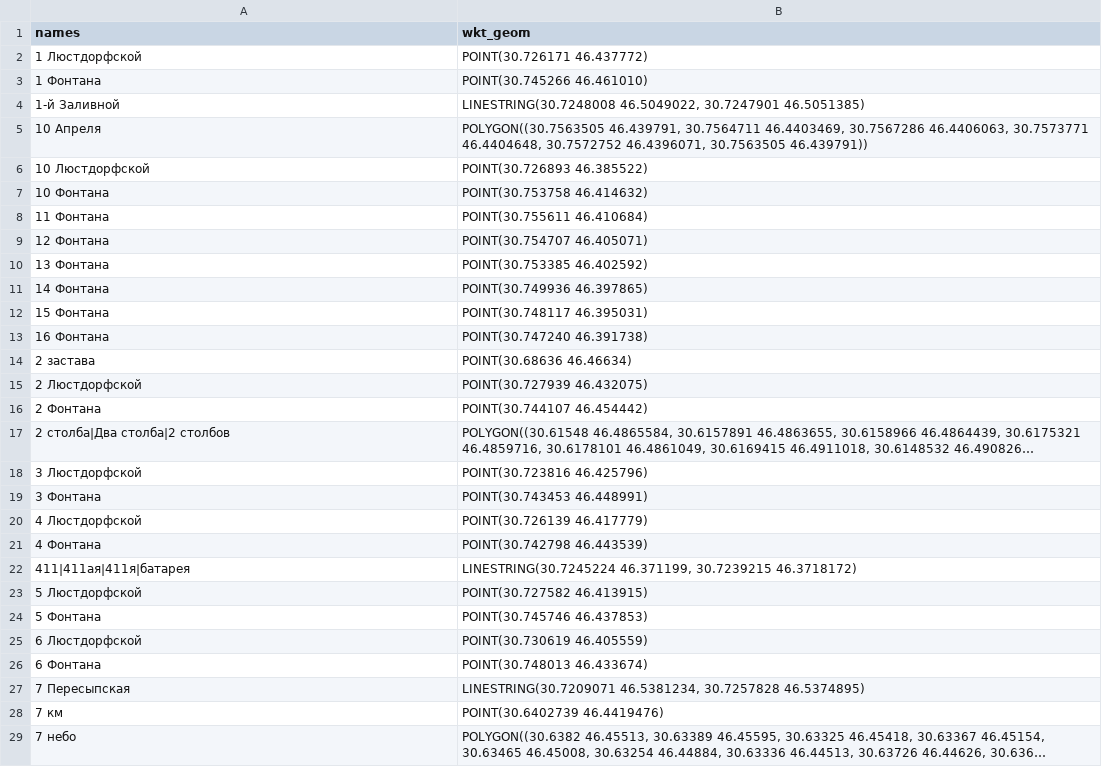
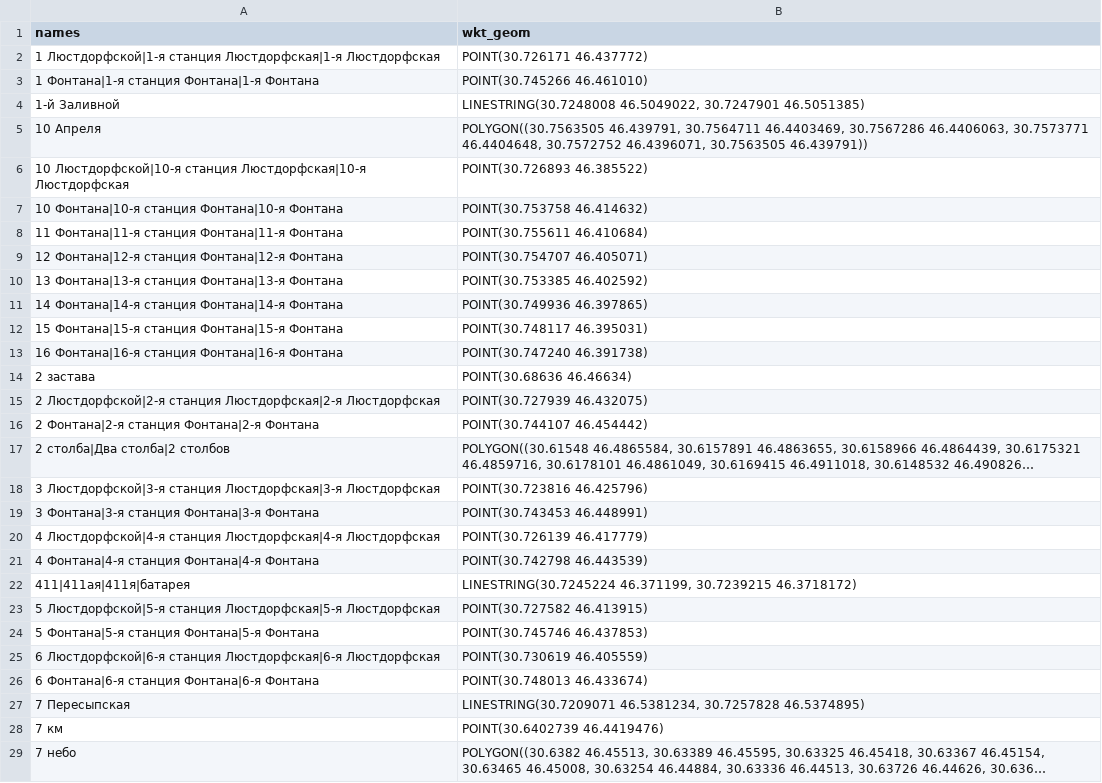
Before and after one commit to jin10r/debug, a CSV file: postgres/data/streets.csv, drawn as a sheet; only a part is shown; long unchanged cells end in …; the diff covers the shown part only; the diff names each change by its address in the sheet, - before the commit and + after, or states it on an @@ line.

```diff
--- a/postgres/data/streets.csv
+++ b/postgres/data/streets.csv
-A2 (names): 1 Люстдорфской
+A2 (names): 1 Люстдорфской|1-я станция Люстдорфская|1-я Люстдорфская
-A3 (names): 1 Фонтана
+A3 (names): 1 Фонтана|1-я станция Фонтана|1-я Фонтана
-A6 (names): 10 Люстдорфской
+A6 (names): 10 Люстдорфской|10-я станция Люстдорфская|10-я Люстдорфская
-A7 (names): 10 Фонтана
+A7 (names): 10 Фонтана|10-я станция Фонтана|10-я Фонтана
-A8 (names): 11 Фонтана
+A8 (names): 11 Фонтана|11-я станция Фонтана|11-я Фонтана
-A9 (names): 12 Фонтана
+A9 (names): 12 Фонтана|12-я станция Фонтана|12-я Фонтана
-A10 (names): 13 Фонтана
+A10 (names): 13 Фонтана|13-я станция Фонтана|13-я Фонтана
-A11 (names): 14 Фонтана
+A11 (names): 14 Фонтана|14-я станция Фонтана|14-я Фонтана
-A12 (names): 15 Фонтана
+A12 (names): 15 Фонтана|15-я станция Фонтана|15-я Фонтана
-A13 (names): 16 Фонтана
+A13 (names): 16 Фонтана|16-я станция Фонтана|16-я Фонтана
-A15 (names): 2 Люстдорфской
+A15 (names): 2 Люстдорфской|2-я станция Люстдорфская|2-я Люстдорфская
-A16 (names): 2 Фонтана
+A16 (names): 2 Фонтана|2-я станция Фонтана|2-я Фонтана
-A18 (names): 3 Люстдорфской
+A18 (names): 3 Люстдорфской|3-я станция Люстдорфская|3-я Люстдорфская
-A19 (names): 3 Фонтана
+A19 (names): 3 Фонтана|3-я станция Фонтана|3-я Фонтана
-A20 (names): 4 Люстдорфской
+A20 (names): 4 Люстдорфской|4-я станция Люстдорфская|4-я Люстдорфская
-A21 (names): 4 Фонтана
+A21 (names): 4 Фонтана|4-я станция Фонтана|4-я Фонтана
-A23 (names): 5 Люстдорфской
+A23 (names): 5 Люстдорфской|5-я станция Люстдорфская|5-я Люстдорфская
-A24 (names): 5 Фонтана
+A24 (names): 5 Фонтана|5-я станция Фонтана|5-я Фонтана
-A25 (names): 6 Люстдорфской
+A25 (names): 6 Люстдорфской|6-я станция Люстдорфская|6-я Люстдорфская
-A26 (names): 6 Фонтана
+A26 (names): 6 Фонтана|6-я станция Фонтана|6-я Фонтана
```
Also changed, not shown: 2 added rows, 5 removed rows and 13 edited cells elsewhere in this file.
